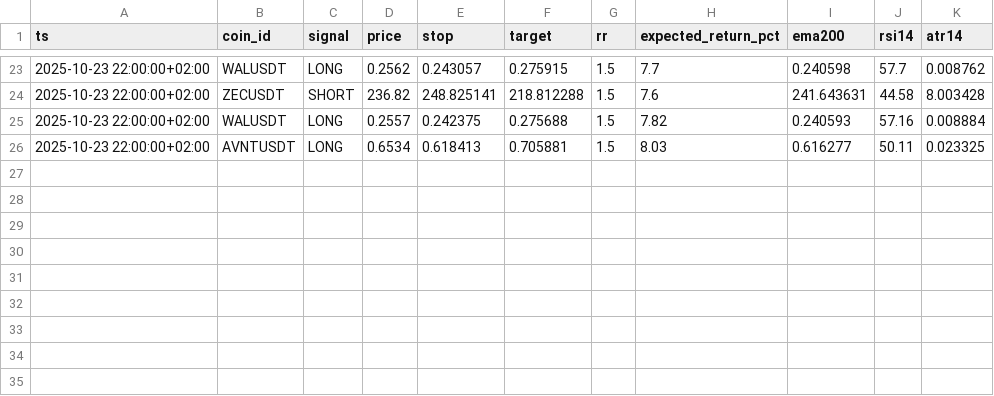
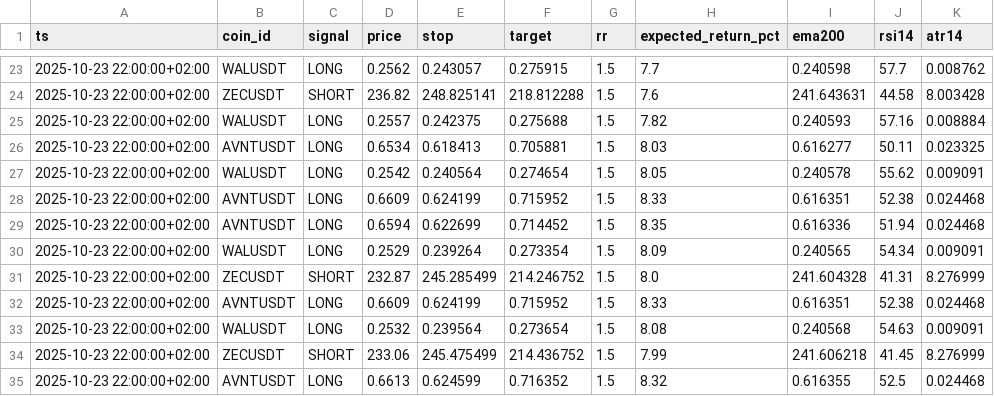
Before and after one commit to julianboenigk/crypto-predictor, a CSV file: data/signals.csv, drawn as a sheet; only a part is shown, gaps mark what is left out.

```diff
--- a/data/signals.csv
+++ b/data/signals.csv
@@ -26 +26,10 @@ ts,coin_id,signal,price,stop,target,rr,expected_return_pct,ema200,rsi14,atr14
 2025-10-23 22:00:00+02:00,AVNTUSDT,LONG,0.6534,0.618413,0.705881,1.5,8.03,0.616277,50.11,0.023325
+2025-10-23 22:00:00+02:00,WALUSDT,LONG,0.2542,0.240564,0.274654,1.5,8.05,0.240578,55.62,0.009091
+2025-10-23 22:00:00+02:00,AVNTUSDT,LONG,0.6609,0.624199,0.715952,1.5,8.33,0.616351,52.38,0.024468
+2025-10-23 22:00:00+02:00,AVNTUSDT,LONG,0.6594,0.622699,0.714452,1.5,8.35,0.616336,51.94,0.024468
+2025-10-23 22:00:00+02:00,WALUSDT,LONG,0.2529,0.239264,0.273354,1.5,8.09,0.240565,54.34,0.009091
+2025-10-23 22:00:00+02:00,ZECUSDT,SHORT,232.87,245.285499,214.246752,1.5,8.0,241.604328,41.31,8.276999
+2025-10-23 22:00:00+02:00,AVNTUSDT,LONG,0.6609,0.624199,0.715952,1.5,8.33,0.616351,52.38,0.024468
+2025-10-23 22:00:00+02:00,WALUSDT,LONG,0.2532,0.239564,0.273654,1.5,8.08,0.240568,54.63,0.009091
+2025-10-23 22:00:00+02:00,ZECUSDT,SHORT,233.06,245.475499,214.436752,1.5,7.99,241.606218,41.45,8.276999
+2025-10-23 22:00:00+02:00,AVNTUSDT,LONG,0.6613,0.624599,0.716352,1.5,8.32,0.616355,52.5,0.024468
```
Also changed, not shown: 2 other files.
